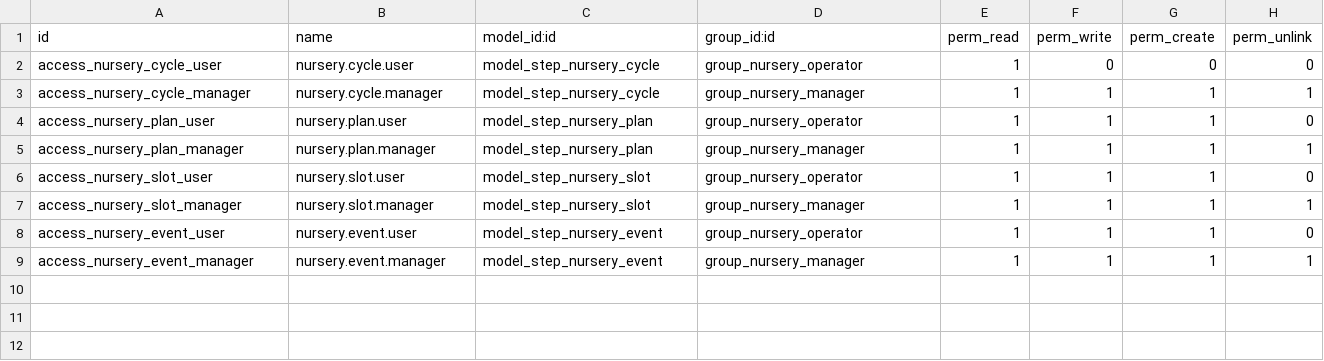
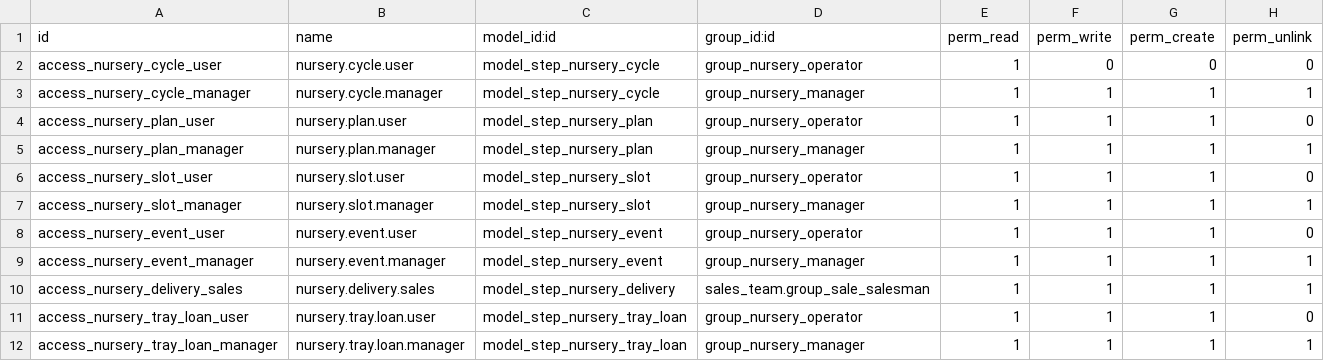
Before and after one commit to fjcaroe/tracker-steps, a CSV file: step_nursery_operations/security/ir.model.access.csv, drawn as a sheet; the diff names each change by its address in the sheet, - before the commit and + after, or states it on an @@ line.

Commit message:
feat(nursery): schedule deliveries and track tray loans

```diff
--- a/step_nursery_operations/security/ir.model.access.csv
+++ b/step_nursery_operations/security/ir.model.access.csv
+row 10: access_nursery_delivery_sales | nursery.delivery.sales | model_step_nursery_delivery | sales_team.group_sale_salesman | 1 | 1 | 1 | 1
+row 11: access_nursery_tray_loan_user | nursery.tray.loan.user | model_step_nursery_tray_loan | group_nursery_operator | 1 | 1 | 1 | 0
+row 12: access_nursery_tray_loan_manager | nursery.tray.loan.manager | model_step_nursery_tray_loan | group_nursery_manager | 1 | 1 | 1 | 1
```
Also changed, not shown: 8 other files.
